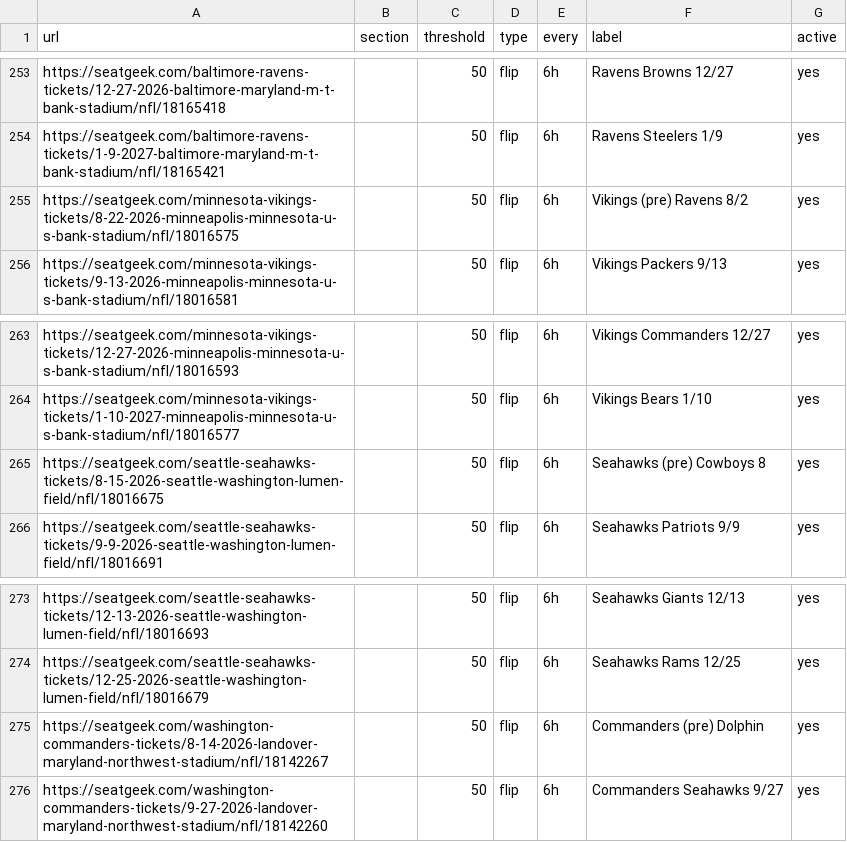
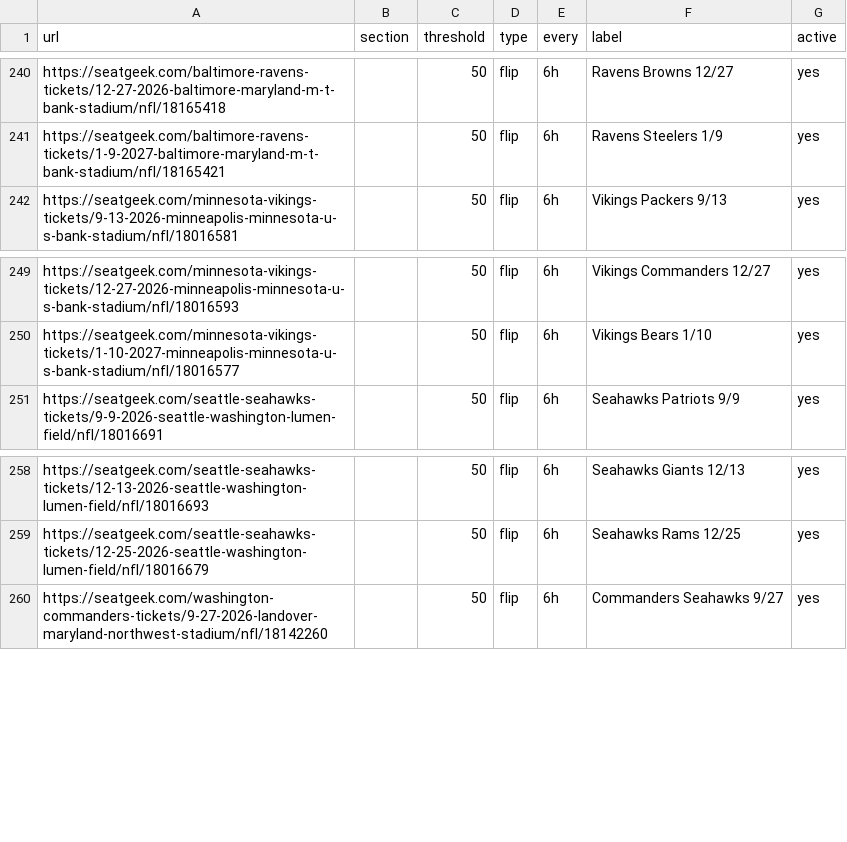
Before and after one commit to zfinkel1/Seatgeek-alerts, a CSV file: watchlist.csv, drawn as a sheet; only a part is shown, gaps mark what is left out; the diff covers the shown part only.

```diff
--- a/watchlist.csv
+++ b/watchlist.csv
@@ -254,3 +241,2 @@ https://seatgeek.com/baltimore-ravens-tickets/12-27-2026-baltimore-maryland-m-t-
 https://seatgeek.com/baltimore-ravens-tickets/1-9-2027-baltimore-maryland-m-t-bank-stadium/nfl/18165421,,50,flip,6h,Ravens Steelers 1/9,yes
-https://seatgeek.com/minnesota-vikings-tickets/8-22-2026-minneapolis-minnesota-u-s-bank-stadium/nfl/18016575,,50,flip,6h,Vikings (pre) Ravens 8/2,yes
 https://seatgeek.com/minnesota-vikings-tickets/9-13-2026-minneapolis-minnesota-u-s-bank-stadium/nfl/18016581,,50,flip,6h,Vikings Packers 9/13,yes
@@ -264,3 +250,2 @@ https://seatgeek.com/minnesota-vikings-tickets/12-27-2026-minneapolis-minnesota-
 https://seatgeek.com/minnesota-vikings-tickets/1-10-2027-minneapolis-minnesota-u-s-bank-stadium/nfl/18016577,,50,flip,6h,Vikings Bears 1/10,yes
-https://seatgeek.com/seattle-seahawks-tickets/8-15-2026-seattle-washington-lumen-field/nfl/18016675,,50,flip,6h,Seahawks (pre) Cowboys 8,yes
 https://seatgeek.com/seattle-seahawks-tickets/9-9-2026-seattle-washington-lumen-field/nfl/18016691,,50,flip,6h,Seahawks Patriots 9/9,yes
@@ -274,3 +259,2 @@ https://seatgeek.com/seattle-seahawks-tickets/12-13-2026-seattle-washington-lume
 https://seatgeek.com/seattle-seahawks-tickets/12-25-2026-seattle-washington-lumen-field/nfl/18016679,,50,flip,6h,Seahawks Rams 12/25,yes
-https://seatgeek.com/washington-commanders-tickets/8-14-2026-landover-maryland-northwest-stadium/nfl/18142267,,50,flip,6h,Commanders (pre) Dolphin,yes
 https://seatgeek.com/washington-commanders-tickets/9-27-2026-landover-maryland-northwest-stadium/nfl/18142260,,50,flip,6h,Commanders Seahawks 9/27,yes
```
Also changed, not shown: 15 removed rows elsewhere in this file.
